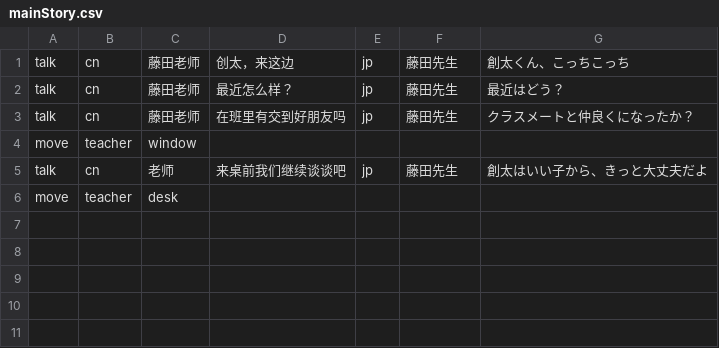
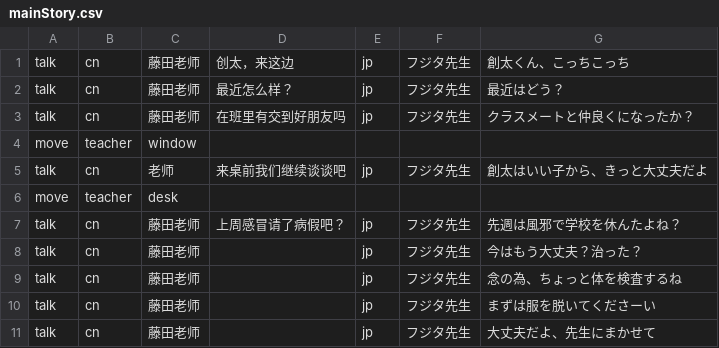
Before and after one commit to kwh3884858/FallenKunCIty, a CSV file: Assets/StreamingAssets/mainStory.csv, drawn as a sheet.

Commit message:
prefab content mainmenu changed, story text added

```diff
--- a/Assets/StreamingAssets/mainStory.csv
+++ b/Assets/StreamingAssets/mainStory.csv
@@ -1,6 +1,11 @@
-talk,cn,藤田老师,创太，来这边,jp,藤田先生,創太くん、こっちこっち
-talk,cn,藤田老师,最近怎么样？,jp,藤田先生,最近はどう？
-talk,cn,藤田老师,在班里有交到好朋友吗,jp,藤田先生,クラスメートと仲良くになったか？
+talk,cn,藤田老师,创太，来这边,jp,フジタ先生,創太くん、こっちこっち
+talk,cn,藤田老师,最近怎么样？,jp,フジタ先生,最近はどう？
+talk,cn,藤田老师,在班里有交到好朋友吗,jp,フジタ先生,クラスメートと仲良くになったか？
 move,teacher,window
-talk,cn,老师,来桌前我们继续谈谈吧,jp,藤田先生,創太はいい子から、きっと大丈夫だよ
+talk,cn,老师,来桌前我们继续谈谈吧,jp,フジタ先生,創太はいい子から、きっと大丈夫だよ
 move,teacher,desk
+talk,cn,藤田老师,上周感冒请了病假吧？,jp,フジタ先生,先週は風邪で学校を休んたよね？
+talk,cn,藤田老师, ,jp,フジタ先生,今はもう大丈夫？治った？
+talk,cn,藤田老师, ,jp,フジタ先生,念の為、ちょっと体を検査するね
+talk,cn,藤田老师, ,jp,フジタ先生,まずは服を脱いてくださーい
+talk,cn,藤田老师, ,jp,フジタ先生,大丈夫だよ、先生にまかせて
```
Also changed, not shown: 3 other files.
